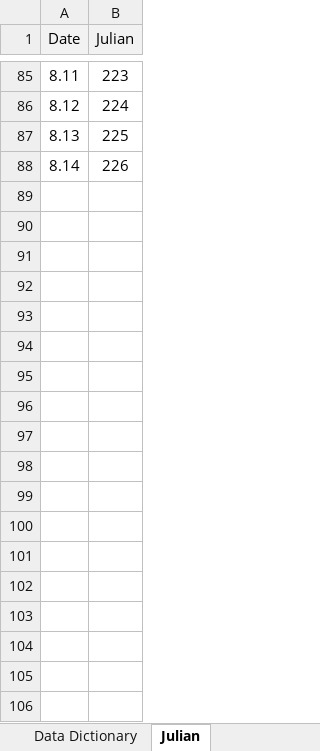
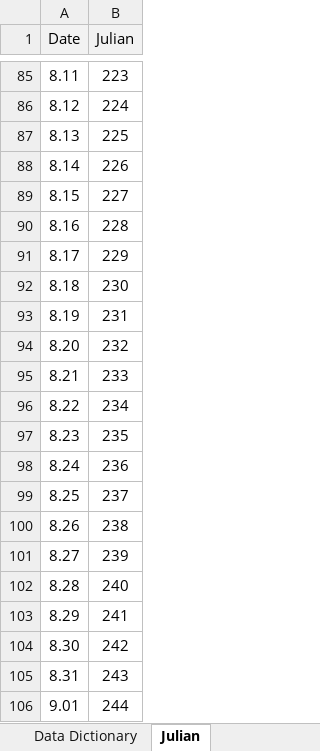
Before and after one commit to njlyon0/collab_moranz-asclepias, an Excel workbook: Data/-Asclepias-Indices.xlsx, sheet Julian, drawn as a sheet; only a part is shown, gaps mark what is left out; values as stored, in another font and other column widths than the file's, no borders; the diff names each change by its address in the sheet, - before the commit and + after, or states it on an @@ line.

```diff
--- a/Data/-Asclepias-Indices.xlsx (sheet Julian)
+++ b/Data/-Asclepias-Indices.xlsx (sheet Julian)
+row 89: 8.15 | 227
+row 90: 8.16 | 228
+row 91: 8.17 | 229
+row 92: 8.18 | 230
+row 93: 8.19 | 231
+row 94: 8.20 | 232
+row 95: 8.21 | 233
+row 96: 8.22 | 234
+row 97: 8.23 | 235
+row 98: 8.24 | 236
+row 99: 8.25 | 237
+row 100: 8.26 | 238
+row 101: 8.27 | 239
+row 102: 8.28 | 240
+row 103: 8.29 | 241
+row 104: 8.30 | 242
+row 105: 8.31 | 243
+row 106: 9.01 | 244
```
Also changed, not shown: Data/Asclepias-TIDY.xlsx, 2 other files.
